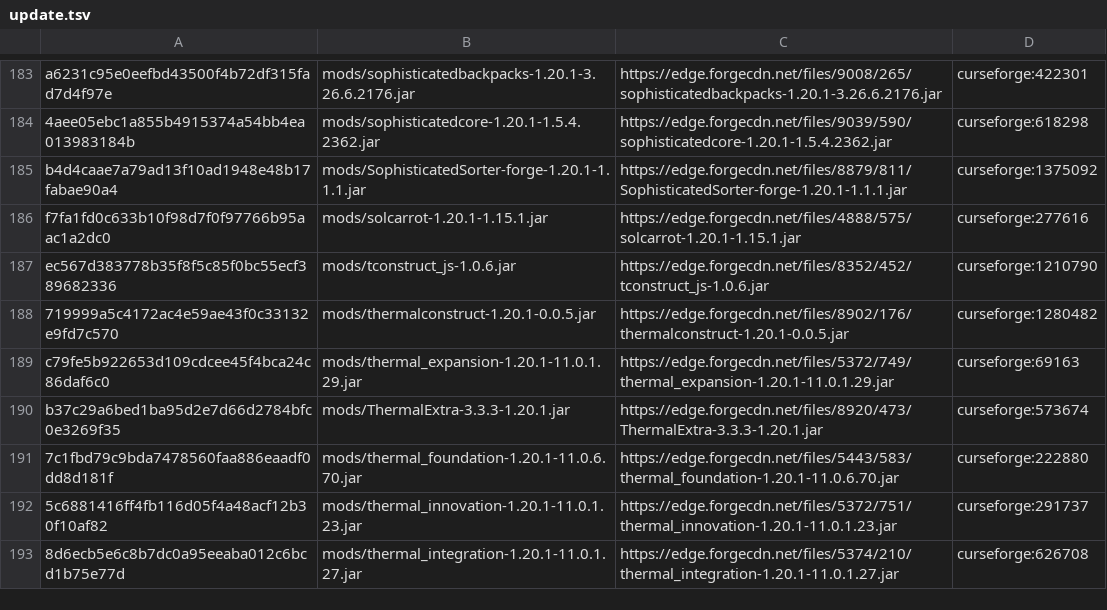
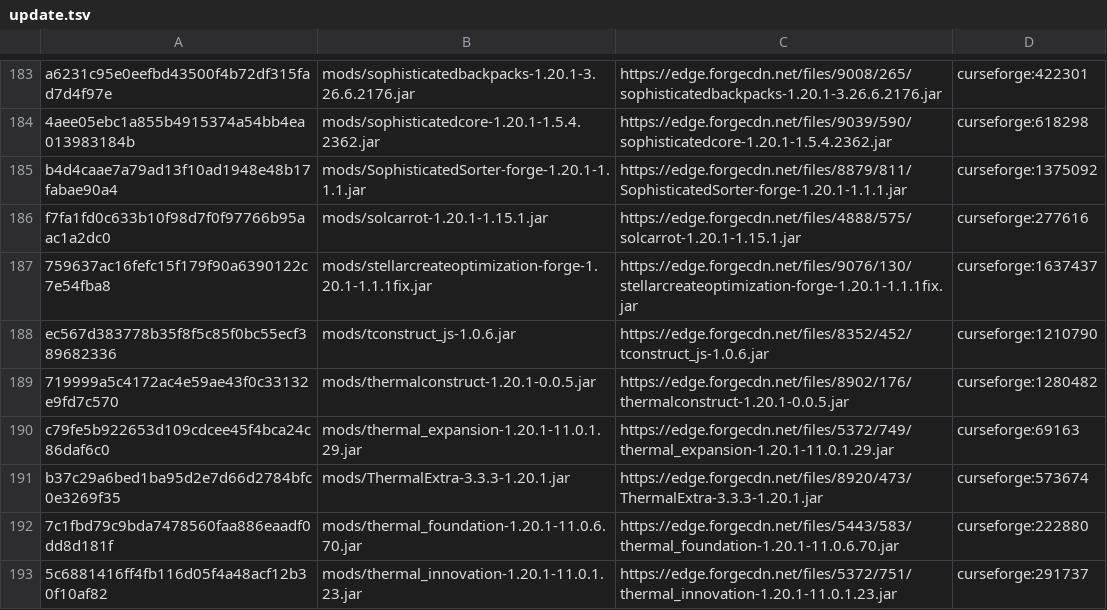
Before and after one commit to Eternal-Snowstorm/Create-Mechanism-and-Innovation, a TSV file: updater/update.tsv, drawn as a sheet; only a part is shown, gaps mark what is left out; the shorter side is filled out with more unchanged rows; the diff names each change by its address in the sheet, - before the commit and + after, or states it on an @@ line.

```diff
--- a/updater/update.tsv
+++ b/updater/update.tsv
+row 187: 759637ac16fefc15f179f90a6390122c7e54fba8 | mods/stellarcreateoptimization-forge-1.20.1-1.1.1fix.jar | https://edge.forgecdn.net/files/9076/130/stellarcreateoptimization-forge-1.20.1-1.1.1fix.jar | curseforge:1637437
```
Also changed, not shown: 1 other file.
